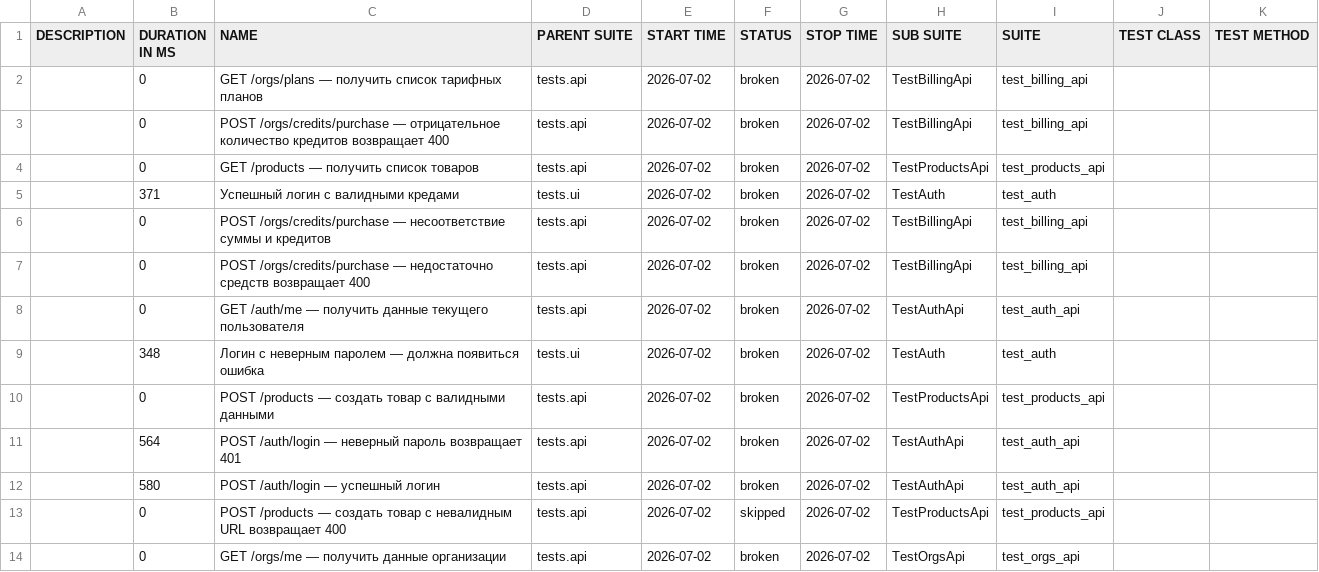
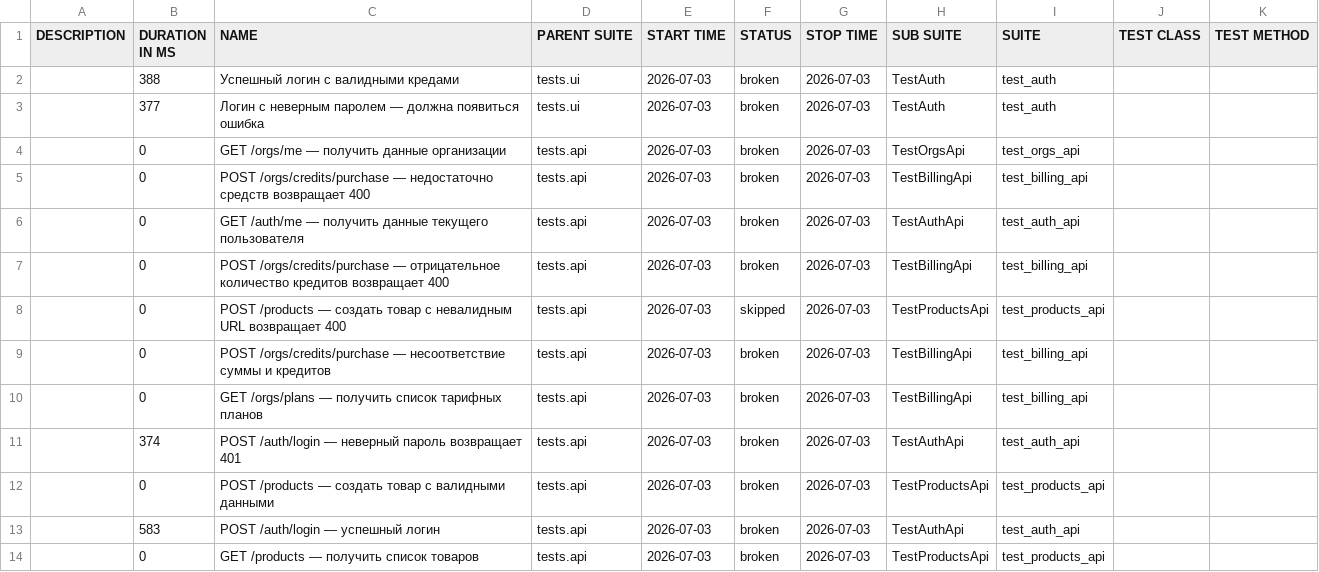
Before and after one commit to Sunaaa1/kartochki-tests, a CSV file: data/suites.csv, drawn as a sheet.

```diff
--- a/data/suites.csv
+++ b/data/suites.csv
@@ -1,14 +1,14 @@
 "DESCRIPTION","DURATION IN MS","NAME","PARENT SUITE","START TIME","STATUS","STOP TIME","SUB SUITE","SUITE","TEST CLASS","TEST METHOD"
-"","0","GET /orgs/plans — получить список тарифных планов","tests.api","2026-07-02","broken","2026-07-02","TestBillingApi","test_billing_api","",""
-"","0","POST /orgs/credits/purchase — отрицательное количество кредитов возвращает 400","tests.api","2026-07-02","broken","2026-07-02","TestBillingApi","test_billing_api","",""
-"","0","GET /products — получить список товаров","tests.api","2026-07-02","broken","2026-07-02","TestProductsApi","test_products_api","",""
-"","371","Успешный логин с валидными кредами","tests.ui","2026-07-02","broken","2026-07-02","TestAuth","test_auth","",""
-"","0","POST /orgs/credits/purchase — несоответствие суммы и кредитов","tests.api","2026-07-02","broken","2026-07-02","TestBillingApi","test_billing_api","",""
-"","0","POST /orgs/credits/purchase — недостаточно средств возвращает 400","tests.api","2026-07-02","broken","2026-07-02","TestBillingApi","test_billing_api","",""
-"","0","GET /auth/me — получить данные текущего пользователя","tests.api","2026-07-02","broken","2026-07-02","TestAuthApi","test_auth_api","",""
-"","348","Логин с неверным паролем — должна появиться ошибка","tests.ui","2026-07-02","broken","2026-07-02","TestAuth","test_auth","",""
-"","0","POST /products — создать товар с валидными данными","tests.api","2026-07-02","broken","2026-07-02","TestProductsApi","test_products_api","",""
-"","564","POST /auth/login — неверный пароль возвращает 401","tests.api","2026-07-02","broken","2026-07-02","TestAuthApi","test_auth_api","",""
-"","580","POST /auth/login — успешный логин","tests.api","2026-07-02","broken","2026-07-02","TestAuthApi","test_auth_api","",""
-"","0","POST /products — создать товар с невалидным URL возвращает 400","tests.api","2026-07-02","skipped","2026-07-02","TestProductsApi","test_products_api","",""
-"","0","GET /orgs/me — получить данные организации","tests.api","2026-07-02","broken","2026-07-02","TestOrgsApi","test_orgs_api","",""
+"","388","Успешный логин с валидными кредами","tests.ui","2026-07-03","broken","2026-07-03","TestAuth","test_auth","",""
+"","377","Логин с неверным паролем — должна появиться ошибка","tests.ui","2026-07-03","broken","2026-07-03","TestAuth","test_auth","",""
+"","0","GET /orgs/me — получить данные организации","tests.api","2026-07-03","broken","2026-07-03","TestOrgsApi","test_orgs_api","",""
+"","0","POST /orgs/credits/purchase — недостаточно средств возвращает 400","tests.api","2026-07-03","broken","2026-07-03","TestBillingApi","test_billing_api","",""
+"","0","GET /auth/me — получить данные текущего пользователя","tests.api","2026-07-03","broken","2026-07-03","TestAuthApi","test_auth_api","",""
+"","0","POST /orgs/credits/purchase — отрицательное количество кредитов возвращает 400","tests.api","2026-07-03","broken","2026-07-03","TestBillingApi","test_billing_api","",""
+"","0","POST /products — создать товар с невалидным URL возвращает 400","tests.api","2026-07-03","skipped","2026-07-03","TestProductsApi","test_products_api","",""
+"","0","POST /orgs/credits/purchase — несоответствие суммы и кредитов","tests.api","2026-07-03","broken","2026-07-03","TestBillingApi","test_billing_api","",""
+"","0","GET /orgs/plans — получить список тарифных планов","tests.api","2026-07-03","broken","2026-07-03","TestBillingApi","test_billing_api","",""
+"","374","POST /auth/login — неверный пароль возвращает 401","tests.api","2026-07-03","broken","2026-07-03","TestAuthApi","test_auth_api","",""
+"","0","POST /products — создать товар с валидными данными","tests.api","2026-07-03","broken","2026-07-03","TestProductsApi","test_products_api","",""
+"","583","POST /auth/login — успешный логин","tests.api","2026-07-03","broken","2026-07-03","TestAuthApi","test_auth_api","",""
+"","0","GET /products — получить список товаров","tests.api","2026-07-03","broken","2026-07-03","TestProductsApi","test_products_api","",""
```
Also changed, not shown: data/behaviors.csv, 47 other files.
